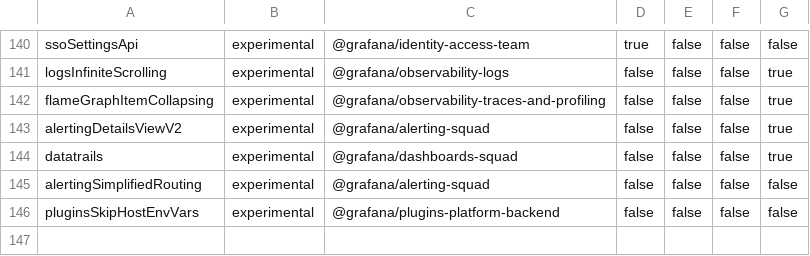
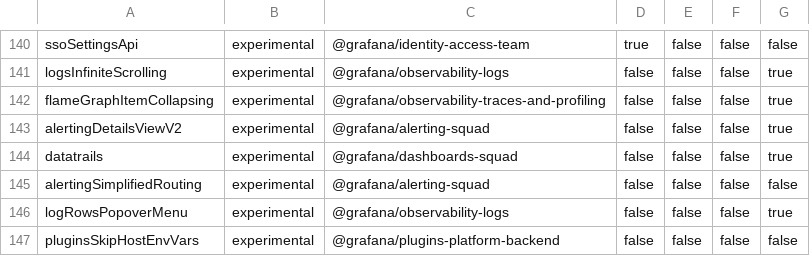
Before and after one commit to openai-oss-forks/grafana-experiments, a CSV file: pkg/services/featuremgmt/toggles_gen.csv, drawn as a sheet; only a part is shown, gaps mark what is left out; the diff names each change by its address in the sheet, - before the commit and + after, or states it on an @@ line.

Commit message:
Log Rows: Added popover menu with filter options when a log line is selected (#75306)
* LogRow: detect text selection

* LogRow: refactor menu as component

* LogRow: add actions to menu

* LogRow: hack menu position

* Remove unsused imports

* LogRowMessage: remove popover code

* PopoverMenu: refactor

* LogRows: implement PopoverMenu at log rows level

* PopoverMenu: implement copy

* PopoverMenu: receive row model

* PopoverMenu: fix onClick capture issue

* Explore: add new filter methods and props for line filters

* PopoverMenu: use new filter props

* Explore: separate toggleable and non toggleable filters

* PopoverMenu: improve copy

* ModifyQuery: extend line filter with value argument

* PopoverMenu: close with escape

* Remove unused import

* Prettier

* PopoverMenu: remove label filter options

* LogRow: rename text selection handling prop

* Update test

* Remove unused import

* Popover menu: add unit test

* LogRows: update unit test

* Log row: hide the log row menu if the user is selecting text

* Log row: dont hide row menu if popover is not in scope

* Log rows: rename state variable

* Popover menu: allow menu to scroll

* Log rows: fix classname prop

* Log rows: close popover if mouse event comes from outside the log rows

* Declare new class using object style

* Fix style declaration

* Logs Popover Menu: add string filtering functions (#76757)

* Loki modifyQuery: add line does not contain query modification

* Elastic modifyQuery: implement line filters

* Modify query: change action name to not be loki specific

* Prettier

* Prettier

* Elastic: escape filter values

* Popover menu: create feature flag

* Log Rows: integrate logsRowsPopoverMenu flag

* Rename feature flag

* Popover menu: track interactions

* Prettier

* logRowsPopoverMenu: update stage

* Popover menu: add ds type to tracking data

* Log rows: move feature flag check

* Improve handle deselection

```diff
--- a/pkg/services/featuremgmt/toggles_gen.csv
+++ b/pkg/services/featuremgmt/toggles_gen.csv
+row 146: logRowsPopoverMenu | experimental | @grafana/observability-logs | false | false | false | true
```
Also changed, not shown: 23 other files.
